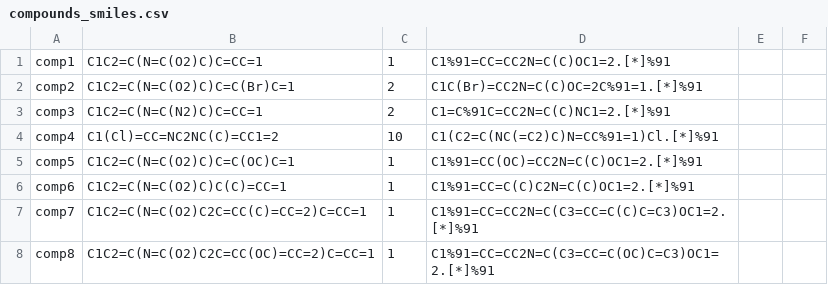
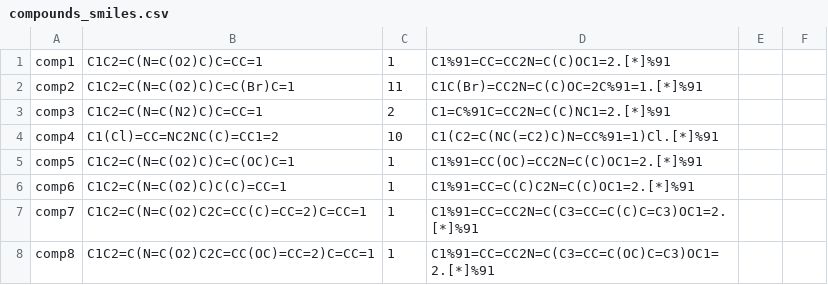
Before and after one commit to C-H-activation/ICB_db_regioselectivity, a CSV file: compounds_smiles.csv, drawn as a sheet; only a part is shown.

Commit message:
Update compounds_smiles.csv

```diff
--- a/compounds_smiles.csv
+++ b/compounds_smiles.csv
@@ -1,3 +1,3 @@
 comp1, C1C2=C(N=C(O2)C)C=CC=1, 1, C1%91=CC=CC2N=C(C)OC1=2.[*]%91
-comp2, C1C2=C(N=C(O2)C)C=C(Br)C=1, 2, C1C(Br)=CC2N=C(C)OC=2C%91=1.[*]%91
+comp2, C1C2=C(N=C(O2)C)C=C(Br)C=1, 11, C1C(Br)=CC2N=C(C)OC=2C%91=1.[*]%91
 comp3, C1C2=C(N=C(N2)C)C=CC=1, 2, C1=C%91C=CC2N=C(C)NC1=2.[*]%91
```
